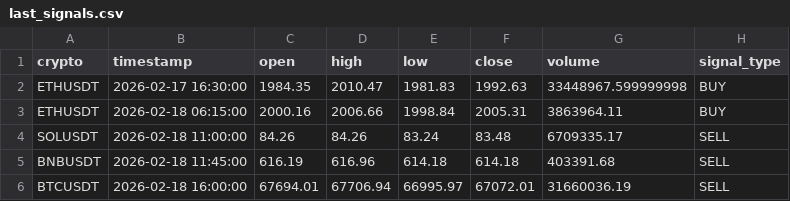
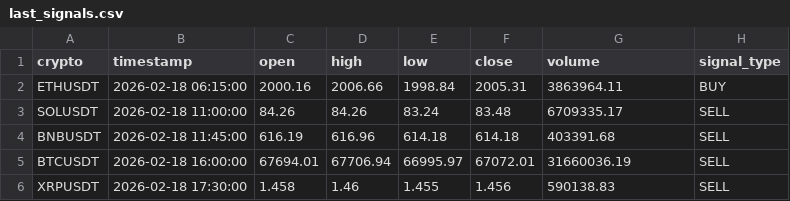
Before and after one commit to asusrog1650/automation_run_15mins, a CSV file: last_signals.csv, drawn as a sheet.

```diff
--- a/last_signals.csv
+++ b/last_signals.csv
@@ -1,3 +1,2 @@
 crypto,timestamp,open,high,low,close,volume,signal_type
-ETHUSDT,2026-02-17 16:30:00,1984.35,2010.47,1981.83,1992.63,33448967.599999998,BUY
 ETHUSDT,2026-02-18 06:15:00,2000.16,2006.66,1998.84,2005.31,3863964.11,BUY
@@ -6 +5,2 @@ BNBUSDT,2026-02-18 11:45:00,616.19,616.96,614.18,614.18,403391.68,SELL
 BTCUSDT,2026-02-18 16:00:00,67694.01,67706.94,66995.97,67072.01,31660036.19,SELL
+XRPUSDT,2026-02-18 17:30:00,1.458,1.46,1.455,1.456,590138.83,SELL
```
